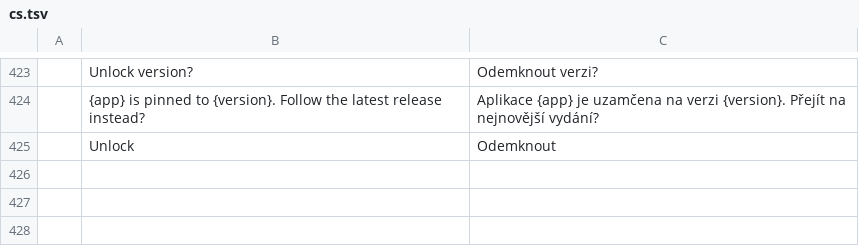
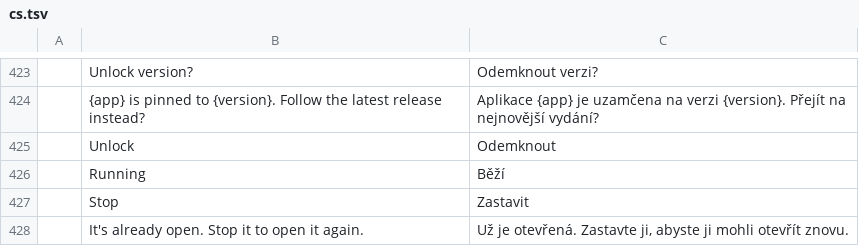
Before and after one commit to reachneoagent-commits/FlowApps-Launcher, a TSV file: crates/ui-egui/src/i18n/cs.tsv, drawn as a sheet; only a part is shown, gaps mark what is left out; the diff names each change by its address in the sheet, - before the commit and + after, or states it on an @@ line.

```diff
--- a/crates/ui-egui/src/i18n/cs.tsv
+++ b/crates/ui-egui/src/i18n/cs.tsv
+row 426:  | Running | Běží
+row 427:  | Stop | Zastavit
+row 428:  | It's already open. Stop it to open it again. | Už je otevřená. Zastavte ji, abyste ji mohli otevřít znovu.
```
Also changed, not shown: crates/ui-egui/src/i18n/de.tsv, crates/ui-egui/src/i18n/ja.tsv, 15 other files.
